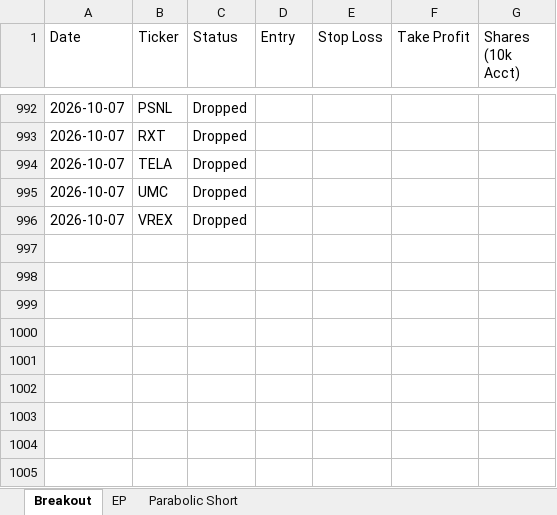
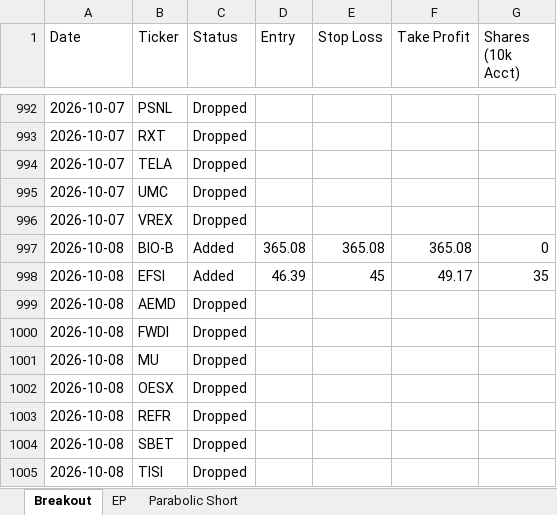
Before and after one commit to petarpanchev-lgtm/bug-free-umbrella, an Excel workbook: screener_history.xlsx, sheet Breakout, drawn as a sheet; only a part is shown, gaps mark what is left out; values as stored, in another font and other column widths than the file's, no borders; the diff names each change by its address in the sheet, - before the commit and + after, or states it on an @@ line.

```diff
--- a/screener_history.xlsx (sheet Breakout)
+++ b/screener_history.xlsx (sheet Breakout)
+row 997: 2026-10-08 | BIO-B | Added | 365.08 | 365.08 | 365.08 | 0
+row 998: 2026-10-08 | EFSI | Added | 46.39 | 45 | 49.17 | 35
+row 999: 2026-10-08 | AEMD | Dropped
+row 1000: 2026-10-08 | FWDI | Dropped
+row 1001: 2026-10-08 | MU | Dropped
+row 1002: 2026-10-08 | OESX | Dropped
+row 1003: 2026-10-08 | REFR | Dropped
+row 1004: 2026-10-08 | SBET | Dropped
+row 1005: 2026-10-08 | TISI | Dropped
```
Also changed, not shown: sheet EP.
